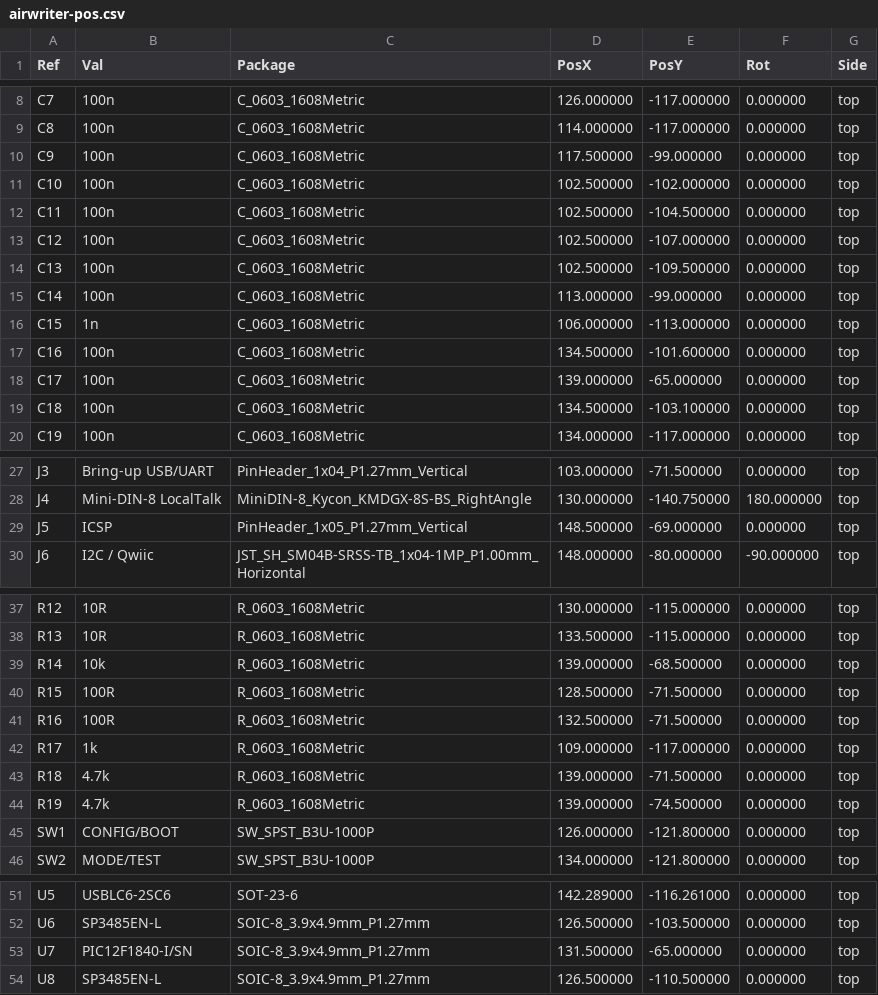
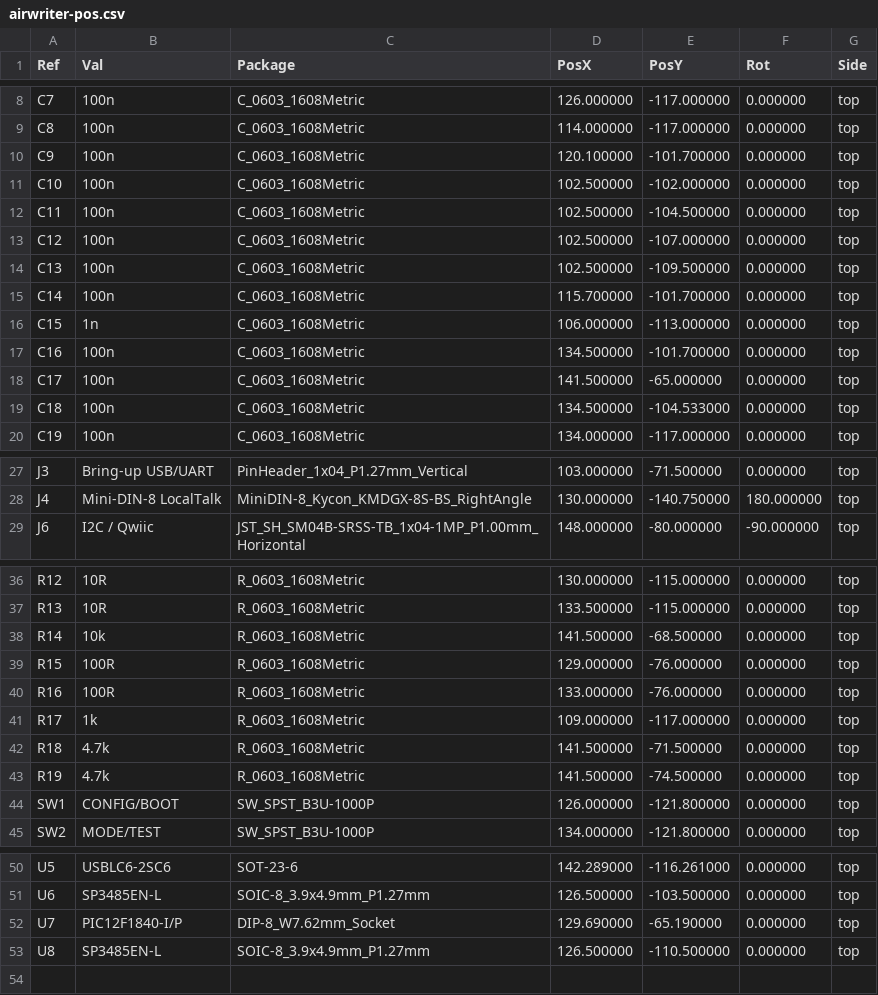
Before and after one commit to wr/airwriter, a CSV file: hardware/airwriter/fab/airwriter-pos.csv, drawn as a sheet; only a part is shown, gaps mark what is left out; the diff covers the shown part only.

```diff
--- a/hardware/airwriter/fab/airwriter-pos.csv
+++ b/hardware/airwriter/fab/airwriter-pos.csv
@@ -9,3 +9,3 @@ Ref,Val,Package,PosX,PosY,Rot,Side
 "C8","100n","C_0603_1608Metric",114.000000,-117.000000,0.000000,top
-"C9","100n","C_0603_1608Metric",117.500000,-99.000000,0.000000,top
+"C9","100n","C_0603_1608Metric",120.100000,-101.700000,0.000000,top
 "C10","100n","C_0603_1608Metric",102.500000,-102.000000,0.000000,top
@@ -14,7 +14,7 @@ Ref,Val,Package,PosX,PosY,Rot,Side
 "C13","100n","C_0603_1608Metric",102.500000,-109.500000,0.000000,top
-"C14","100n","C_0603_1608Metric",113.000000,-99.000000,0.000000,top
+"C14","100n","C_0603_1608Metric",115.700000,-101.700000,0.000000,top
 "C15","1n","C_0603_1608Metric",106.000000,-113.000000,0.000000,top
-"C16","100n","C_0603_1608Metric",134.500000,-101.600000,0.000000,top
-"C17","100n","C_0603_1608Metric",139.000000,-65.000000,0.000000,top
-"C18","100n","C_0603_1608Metric",134.500000,-103.100000,0.000000,top
+"C16","100n","C_0603_1608Metric",134.500000,-101.700000,0.000000,top
+"C17","100n","C_0603_1608Metric",141.500000,-65.000000,0.000000,top
+"C18","100n","C_0603_1608Metric",134.500000,-104.533000,0.000000,top
 "C19","100n","C_0603_1608Metric",134.000000,-117.000000,0.000000,top
@@ -28,3 +28,2 @@ Ref,Val,Package,PosX,PosY,Rot,Side
 "J4","Mini-DIN-8 LocalTalk","MiniDIN-8_Kycon_KMDGX-8S-BS_RightAngle",130.000000,-140.750000,180.000000,top
-"J5","ICSP","PinHeader_1x05_P1.27mm_Vertical",148.500000,-69.000000,0.000000,top
 "J6","I2C / Qwiic","JST_SH_SM04B-SRSS-TB_1x04-1MP_P1.00mm_Horizontal",148.000000,-80.000000,-90.000000,top
@@ -38,8 +37,8 @@ Ref,Val,Package,PosX,PosY,Rot,Side
 "R13","10R","R_0603_1608Metric",133.500000,-115.000000,0.000000,top
-"R14","10k","R_0603_1608Metric",139.000000,-68.500000,0.000000,top
-"R15","100R","R_0603_1608Metric",128.500000,-71.500000,0.000000,top
-"R16","100R","R_0603_1608Metric",132.500000,-71.500000,0.000000,top
+"R14","10k","R_0603_1608Metric",141.500000,-68.500000,0.000000,top
+"R15","100R","R_0603_1608Metric",129.000000,-76.000000,0.000000,top
+"R16","100R","R_0603_1608Metric",133.000000,-76.000000,0.000000,top
 "R17","1k","R_0603_1608Metric",109.000000,-117.000000,0.000000,top
-"R18","4.7k","R_0603_1608Metric",139.000000,-71.500000,0.000000,top
-"R19","4.7k","R_0603_1608Metric",139.000000,-74.500000,0.000000,top
+"R18","4.7k","R_0603_1608Metric",141.500000,-71.500000,0.000000,top
+"R19","4.7k","R_0603_1608Metric",141.500000,-74.500000,0.000000,top
 "SW1","CONFIG/BOOT","SW_SPST_B3U-1000P",126.000000,-121.800000,0.000000,top
@@ -52,3 +51,3 @@ Ref,Val,Package,PosX,PosY,Rot,Side
 "U6","SP3485EN-L","SOIC-8_3.9x4.9mm_P1.27mm",126.500000,-103.500000,0.000000,top
-"U7","PIC12F1840-I/SN","SOIC-8_3.9x4.9mm_P1.27mm",131.500000,-65.000000,0.000000,top
+"U7","PIC12F1840-I/P","DIP-8_W7.62mm_Socket",129.690000,-65.190000,0.000000,top
 "U8","SP3485EN-L","SOIC-8_3.9x4.9mm_P1.27mm",126.500000,-110.500000,0.000000,top
```
Also changed, not shown: 4 edited cells elsewhere in this file, hardware/airwriter/fab/airwriter-bom.csv, 43 other files.
